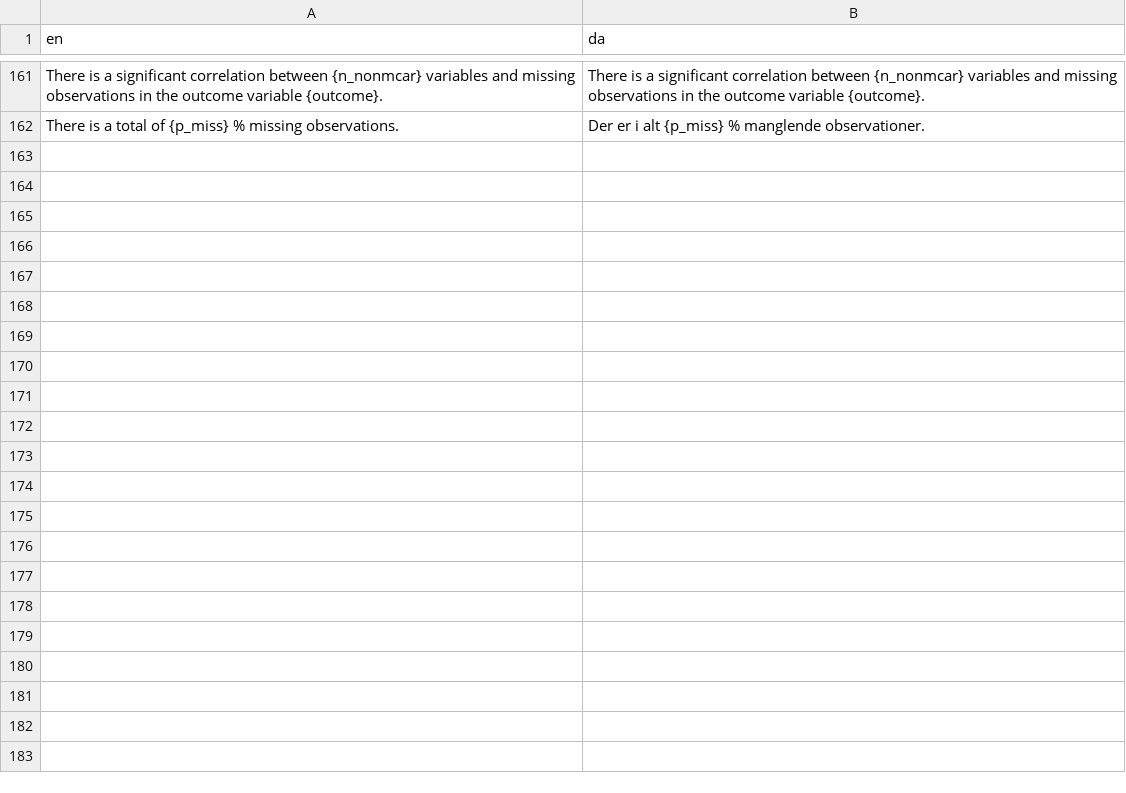
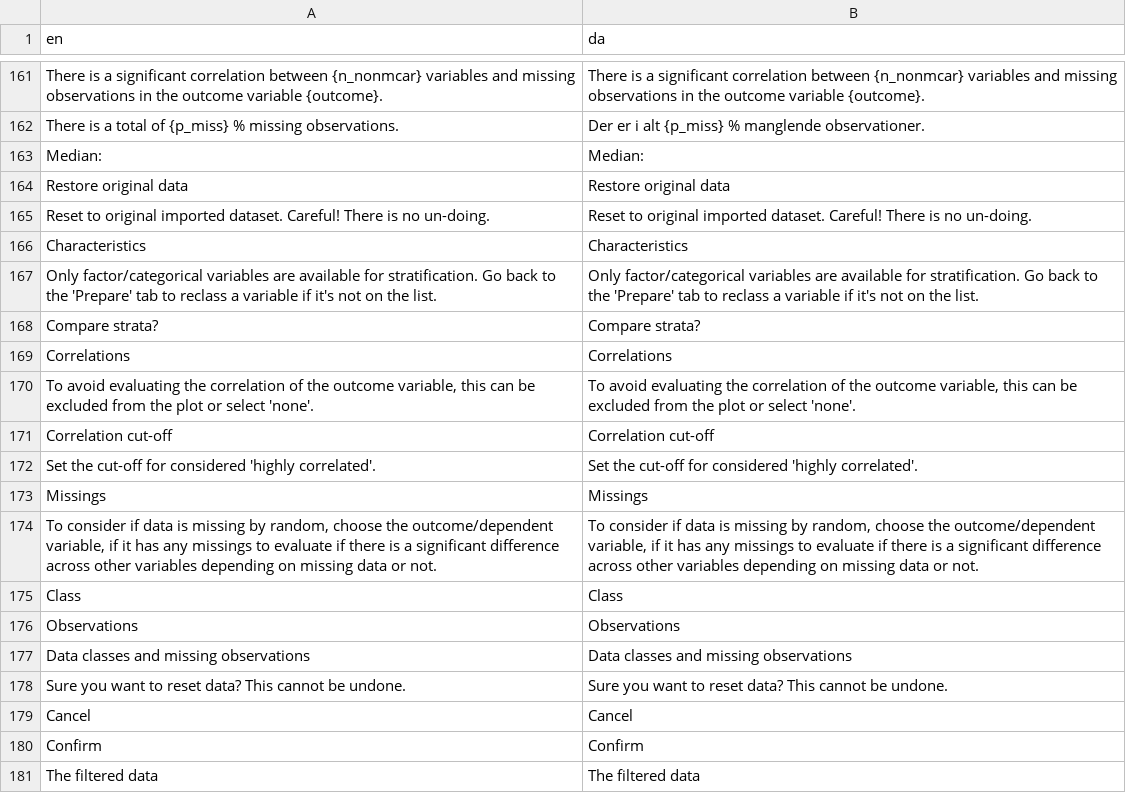
Before and after one commit to agdamsbo/FreesearchR, a CSV file: app_docker/translations/translation_da.csv, drawn as a sheet; only a part is shown, gaps mark what is left out; the diff covers the shown part only; the diff names each change by its address in the sheet, - before the commit and + after, or states it on an @@ line.

```diff
--- a/app_docker/translations/translation_da.csv
+++ b/app_docker/translations/translation_da.csv
+row 163: Median: | Median:
+row 164: Restore original data | Restore original data
+row 165: Reset to original imported dataset. Careful! There is no un-doing. | Reset to original imported dataset. Careful! There is no un-doing.
+row 166: Characteristics | Characteristics
+row 167: Only factor/categorical variables are available for stratification. Go back to the 'Prepare' tab to reclass a variable if it's not on the list. | Only factor/categorical variables are available for stratification. Go back to the 'Prepare' tab to reclass a variable if it's not on the list.
+row 168: Compare strata? | Compare strata?
+row 169: Correlations | Correlations
+row 170: To avoid evaluating the correlation of the outcome variable, this can be excluded from the plot or select 'none'. | To avoid evaluating the correlation of the outcome variable, this can be excluded from the plot or select 'none'.
+row 171: Correlation cut-off | Correlation cut-off
+row 172: Set the cut-off for considered 'highly correlated'. | Set the cut-off for considered 'highly correlated'.
+row 173: Missings | Missings
+row 174: To consider if data is missing by random, choose the outcome/dependent variable, if it has any missings to evaluate if there is a significant difference across other variables depending on missing data or not. | To consider if data is missing by random, choose the outcome/dependent variable, if it has any missings to evaluate if there is a significant difference across other variables depending on missing data or not.
+row 175: Class | Class
+row 176: Observations | Observations
+row 177: Data classes and missing observations | Data classes and missing observations
+row 178: Sure you want to reset data? This cannot be undone. | Sure you want to reset data? This cannot be undone.
+row 179: Cancel | Cancel
+row 180: Confirm | Confirm
+row 181: The filtered data | The filtered data
```
Also changed, not shown: 40 added rows elsewhere in this file, app_docker/translations/translation_sw.csv, inst/translations/translation_da.csv, 18 other files.
